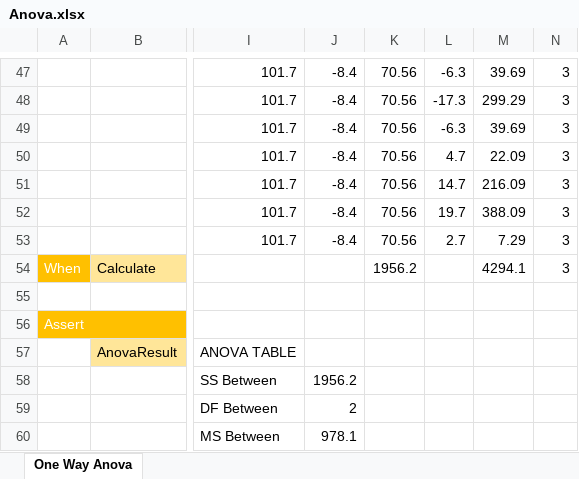
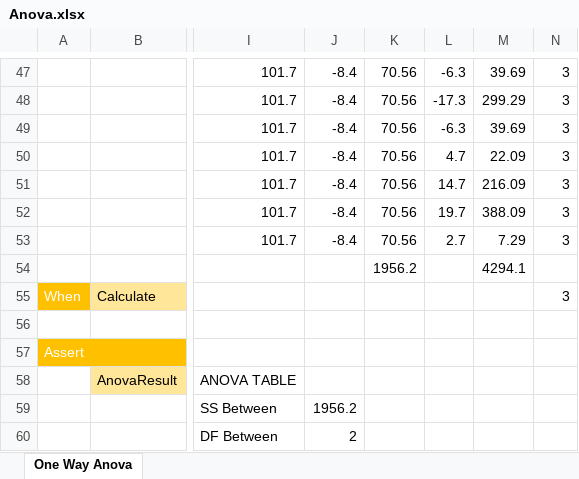
Before and after one commit to resgroup/customer-tests-excel, an Excel workbook: SampleTests/ExcelTests/Anova.xlsx, sheet One Way Anova, drawn as a sheet; only a part is shown, gaps mark what is left out; the shorter side is filled out with more unchanged rows; values as stored, in another font and other column widths than the file's, no borders; conditional formats not drawn; addresses are those after the commit; rows hold the shown columns only; the diff names each change by its address in the sheet, - before the commit and + after, or states it on an @@ line.

Commit message:
Add row between end of given and start of when
When generating the c# code from the excel tests, "When" can
start immediately after the "Given" section

However when generating the excel from C#, a blank row is
inserted.

So in order to make the test round trippable I have added a
blank row to the spreadsheet.

It would be better if there was an error / warning about this,
probably when creating the C# tests, but possibly in both
directions.

```diff
--- a/SampleTests/ExcelTests/Anova.xlsx (sheet One Way Anova)
+++ b/SampleTests/ExcelTests/Anova.xlsx (sheet One Way Anova)
+row 54:  |  |  |  | 1956.2 |  | 4294.1
-K55: 1956.2
+K55: (empty)
-M55: 4294.1
+M55: (empty)
```
